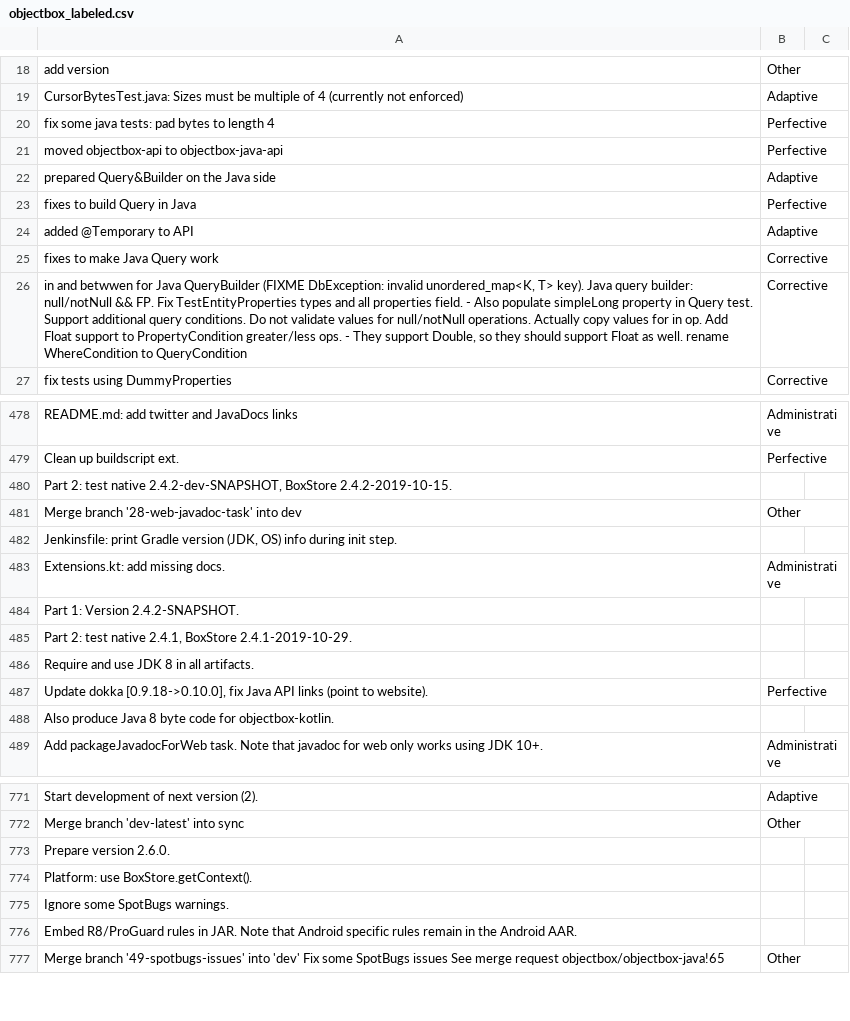
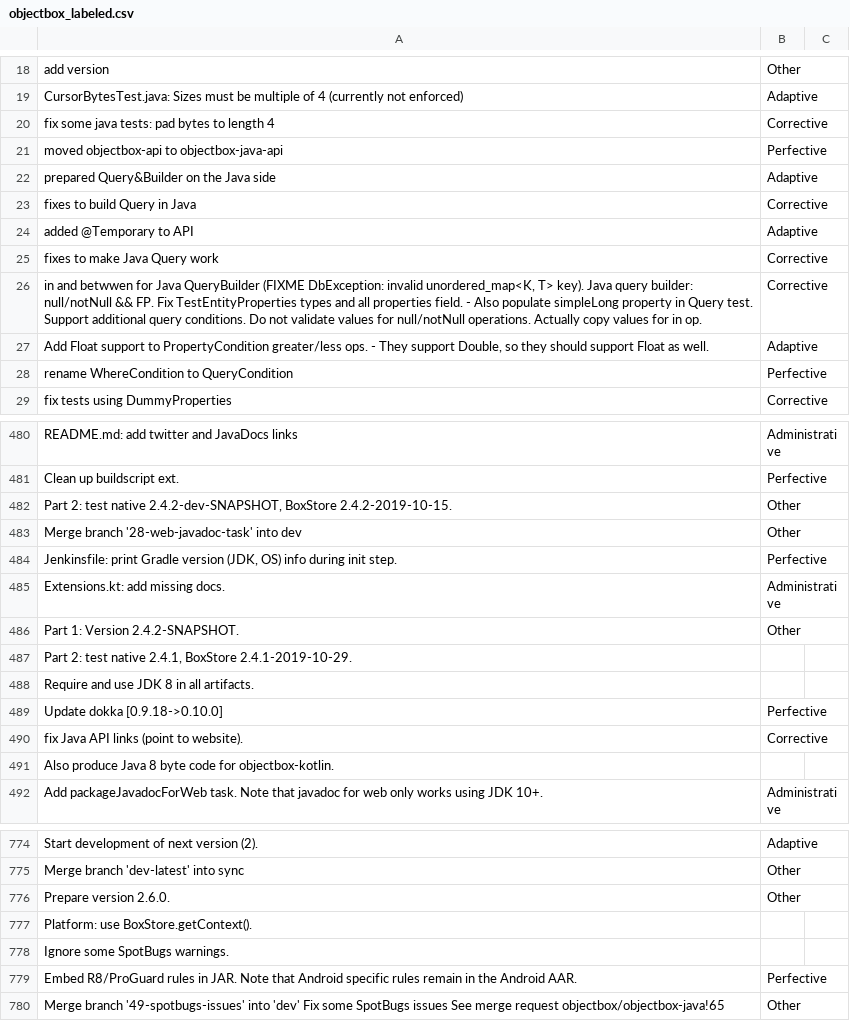
Before and after one commit to EmmaPesjak/DevAnalyzer, a CSV file: transformers_model/commit_messages/objectbox_labeled.csv, drawn as a sheet; only a part is shown, gaps mark what is left out; the diff covers the shown part only.

```diff
--- a/transformers_model/commit_messages/objectbox_labeled.csv
+++ b/transformers_model/commit_messages/objectbox_labeled.csv
@@ -19,9 +19,11 @@
 "CursorBytesTest.java: Sizes must be multiple of 4 (currently not enforced)","Adaptive"
-"fix some java tests: pad bytes to length 4","Perfective"
+"fix some java tests: pad bytes to length 4","Corrective"
 "moved objectbox-api to objectbox-java-api","Perfective"
 "prepared Query&Builder on the Java side","Adaptive"
-"fixes to build Query in Java","Perfective"
+"fixes to build Query in Java","Corrective"
 "added @Temporary to API","Adaptive"
 "fixes to make Java Query work","Corrective"
-"in and betwwen for Java QueryBuilder (FIXME DbException: invalid unordered_map<K, T> key). Java query builder: null/notNull && FP. Fix TestEntityProperties types and all properties field. - Also populate simpleLong property in Query test. Support additional query conditions. Do not validate values for null/notNull operations. Actually copy values for in op. Add Float support to PropertyCondition greater/less ops. - They support Double, so they should support Float as well. rename WhereCondition to QueryCondition","Corrective"
+"in and betwwen for Java QueryBuilder (FIXME DbException: invalid unordered_map<K, T> key). Java query builder: null/notNull && FP. Fix TestEntityProperties types and all properties field. - Also populate simpleLong property in Query test. Support additional query conditions. Do not validate values for null/notNull operations. Actually copy values for in op.","Corrective"
+"Add Float support to PropertyCondition greater/less ops. - They support Double, so they should support Float as well.","Adaptive"
+"rename WhereCondition to QueryCondition","Perfective"
 "fix tests using DummyProperties","Corrective"
@@ -479,10 +481,11 @@
 "Clean up buildscript ext.","Perfective"
-"Part 2: test native 2.4.2-dev-SNAPSHOT, BoxStore 2.4.2-2019-10-15.",""
+"Part 2: test native 2.4.2-dev-SNAPSHOT, BoxStore 2.4.2-2019-10-15.","Other"
 "Merge branch '28-web-javadoc-task' into dev","Other"
-"Jenkinsfile: print Gradle version (JDK, OS) info during init step.",""
+"Jenkinsfile: print Gradle version (JDK, OS) info during init step.","Perfective"
 "Extensions.kt: add missing docs.","Administrative"
-"Part 1: Version 2.4.2-SNAPSHOT.",""
+"Part 1: Version 2.4.2-SNAPSHOT.","Other"
 "Part 2: test native 2.4.1, BoxStore 2.4.1-2019-10-29.",""
 "Require and use JDK 8 in all artifacts.",""
-"Update dokka [0.9.18->0.10.0], fix Java API links (point to website).","Perfective"
+"Update dokka [0.9.18->0.10.0]","Perfective"
+"fix Java API links (point to website).","Corrective"
 "Also produce Java 8 byte code for objectbox-kotlin.",""
@@ -772,6 +775,6 @@
 "Merge branch 'dev-latest' into sync","Other"
-"Prepare version 2.6.0.",""
+"Prepare version 2.6.0.","Other"
 "Platform: use BoxStore.getContext().",""
 "Ignore some SpotBugs warnings.",""
-"Embed R8/ProGuard rules in JAR. Note that Android specific rules remain in the Android AAR.",""
+"Embed R8/ProGuard rules in JAR. Note that Android specific rules remain in the Android AAR.","Perfective"
 "Merge branch '49-spotbugs-issues' into 'dev' Fix some SpotBugs issues See merge request objectbox/objectbox-java!65","Other"
```
Also changed, not shown: 37 edited cells elsewhere in this file, transformers_model/commit_messages/greendao_labeled.csv.
